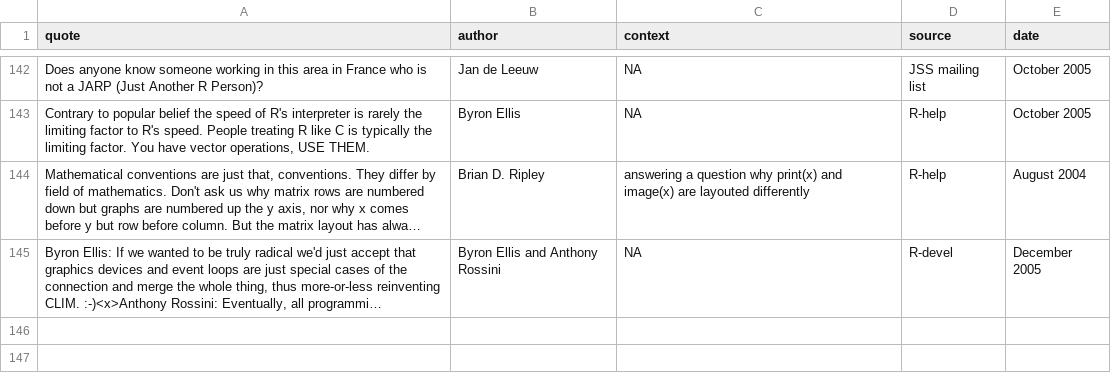
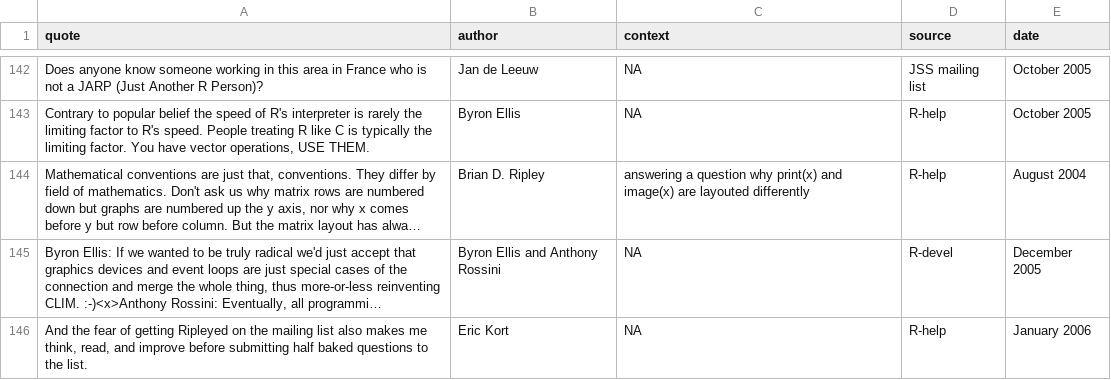
Before and after one commit to r-forge/fortunes, a CSV file: trunk/inst/fortunes/fortunes.csv, drawn as a sheet; only a part is shown, gaps mark what is left out; long unchanged cells end in …; the diff names each change by its address in the sheet, - before the commit and + after, or states it on an @@ line.

Commit message:
being Ripleyed...
git-svn-id: svn://svn.r-forge.r-project.org/svnroot/fortunes@150 edb9625f-4e0d-4859-8d74-9fd3b1da38cb

```diff
--- a/trunk/inst/fortunes/fortunes.csv
+++ b/trunk/inst/fortunes/fortunes.csv
+row 146: And the fear of getting Ripleyed on the mailing list also makes me think, read, and improve before submitting half baked questions to the list. | Eric Kort | NA | R-help | January 2006
```
Also changed, not shown: 1 other file.
